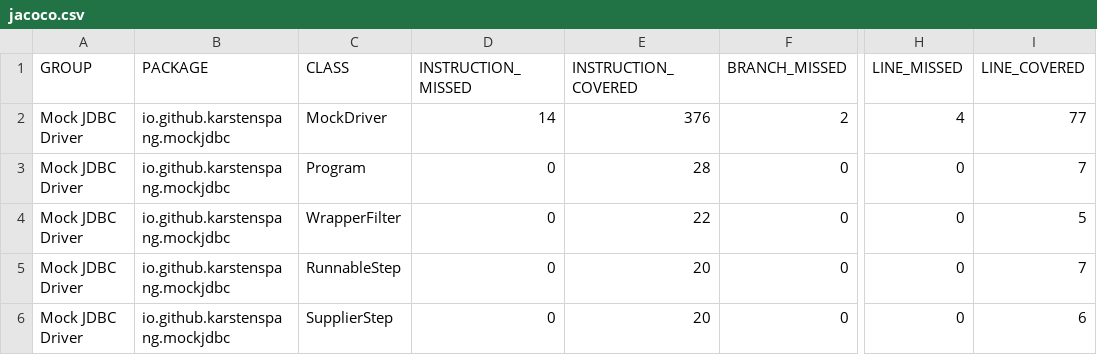
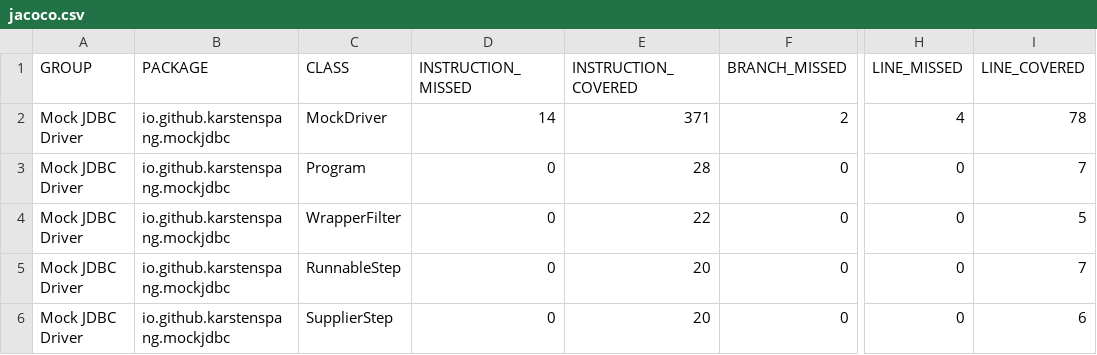
Before and after one commit to karstenspang/mockjdbc, a CSV file: jacoco/jacoco.csv, drawn as a sheet; only a part is shown, gaps mark what is left out; the diff names each change by its address in the sheet, - before the commit and + after, or states it on an @@ line.

```diff
--- a/jacoco/jacoco.csv
+++ b/jacoco/jacoco.csv
-E2 (INSTRUCTION_COVERED): 376
+E2 (INSTRUCTION_COVERED): 371
-I2 (LINE_COVERED): 77
+I2 (LINE_COVERED): 78
```
Also changed, not shown: 34 other files.
